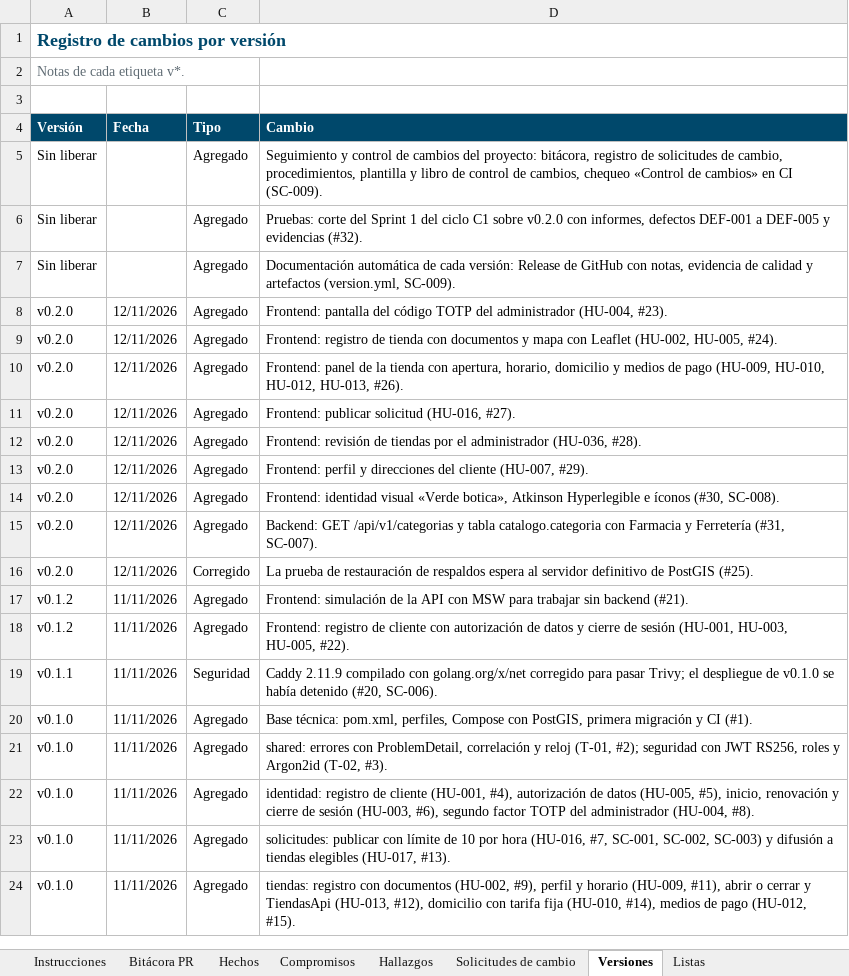
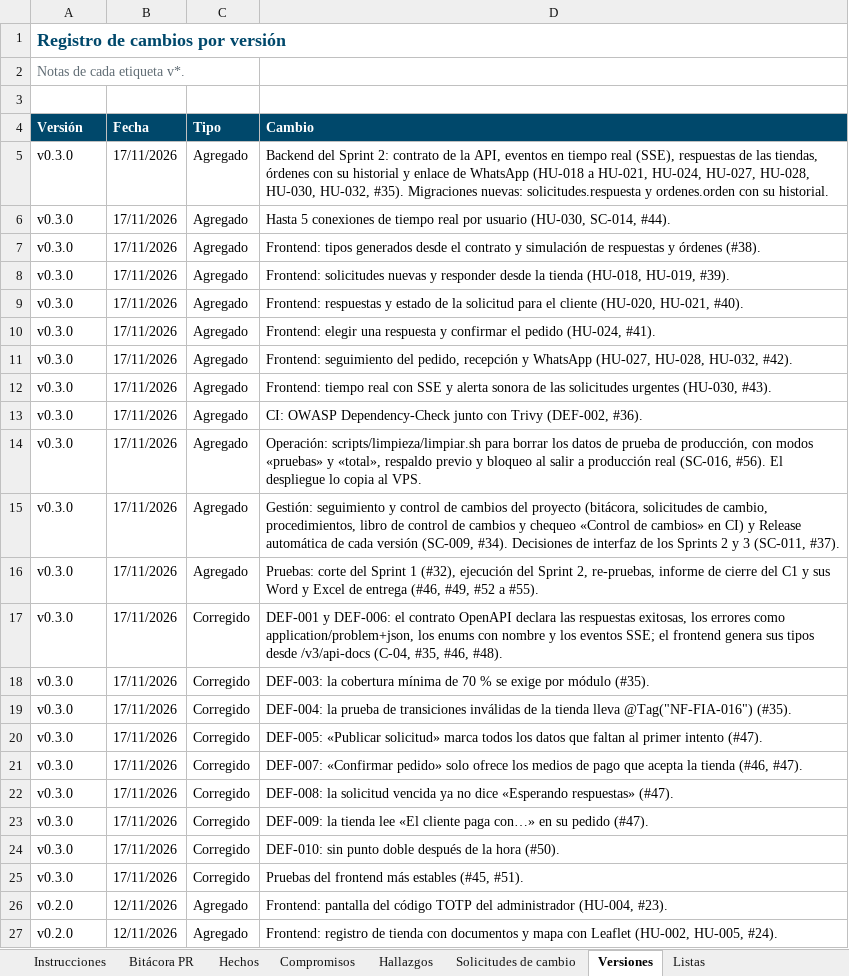
Before and after one commit to Daniel0442123/QuienLoTiene, an Excel workbook: docs/gestion/entregables/Control-de-Cambios-QuienLoTiene.xlsx, sheet Versiones, drawn as a sheet; only a part is shown; the shorter side is filled out with more unchanged rows; values as stored, in another font and other column widths than the file's, no borders; removed rows and columns are numbered as before the commit, all else as after; the diff names each change by its address in the sheet, - before the commit and + after, or states it on an @@ line.

```diff
--- a/docs/gestion/entregables/Control-de-Cambios-QuienLoTiene.xlsx (sheet Versiones)
+++ b/docs/gestion/entregables/Control-de-Cambios-QuienLoTiene.xlsx (sheet Versiones)
-row 5: Sin liberar |  | Agregado | Seguimiento y control de cambios del proyecto: bitácora, registro de solicitudes de cambio, procedimientos, plantilla y libro de control de cambios, chequeo «Control de cambios» en CI (SC-009).
-row 6: Sin liberar |  | Agregado | Pruebas: corte del Sprint 1 del ciclo C1 sobre v0.2.0 con informes, defectos DEF-001 a DEF-005 y evidencias (#32).
-row 7: Sin liberar |  | Agregado | Documentación automática de cada versión: Release de GitHub con notas, evidencia de calidad y artefactos (version.yml, SC-009).
+row 5: v0.3.0 | 17/11/2026 | Agregado | Backend del Sprint 2: contrato de la API, eventos en tiempo real (SSE), respuestas de las tiendas, órdenes con su historial y enlace de WhatsApp (HU-018 a HU-021, HU-024, HU-027, HU-028, HU-030, HU-032, #35). Migraciones nuevas: solicitudes.respuesta y ordenes.orden con su historial.
+row 6: v0.3.0 | 17/11/2026 | Agregado | Hasta 5 conexiones de tiempo real por usuario (HU-030, SC-014, #44).
+row 7: v0.3.0 | 17/11/2026 | Agregado | Frontend: tipos generados desde el contrato y simulación de respuestas y órdenes (#38).
+row 8: v0.3.0 | 17/11/2026 | Agregado | Frontend: solicitudes nuevas y responder desde la tienda (HU-018, HU-019, #39).
+row 9: v0.3.0 | 17/11/2026 | Agregado | Frontend: respuestas y estado de la solicitud para el cliente (HU-020, HU-021, #40).
+row 10: v0.3.0 | 17/11/2026 | Agregado | Frontend: elegir una respuesta y confirmar el pedido (HU-024, #41).
+row 11: v0.3.0 | 17/11/2026 | Agregado | Frontend: seguimiento del pedido, recepción y WhatsApp (HU-027, HU-028, HU-032, #42).
+row 12: v0.3.0 | 17/11/2026 | Agregado | Frontend: tiempo real con SSE y alerta sonora de las solicitudes urgentes (HU-030, #43).
+row 13: v0.3.0 | 17/11/2026 | Agregado | CI: OWASP Dependency-Check junto con Trivy (DEF-002, #36).
+row 14: v0.3.0 | 17/11/2026 | Agregado | Operación: scripts/limpieza/limpiar.sh para borrar los datos de prueba de producción, con modos «pruebas» y «total», respaldo previo y bloqueo al salir a producción real (SC-016, #56). El despliegue lo copia al VPS.
+row 15: v0.3.0 | 17/11/2026 | Agregado | Gestión: seguimiento y control de cambios del proyecto (bitácora, solicitudes de cambio, procedimientos, libro de control de cambios y chequeo «Control de cambios» en CI) y Release automática de cada versión (SC-009, #34). Decisiones de interfaz de los Sprints 2 y 3 (SC-011, #37).
+row 16: v0.3.0 | 17/11/2026 | Agregado | Pruebas: corte del Sprint 1 (#32), ejecución del Sprint 2, re-pruebas, informe de cierre del C1 y sus Word y Excel de entrega (#46, #49, #52 a #55).
+row 17: v0.3.0 | 17/11/2026 | Corregido | DEF-001 y DEF-006: el contrato OpenAPI declara las respuestas exitosas, los errores como application/problem+json, los enums con nombre y los eventos SSE; el frontend genera sus tipos desde /v3/api-docs (C-04, #35, #46, #48).
+row 18: v0.3.0 | 17/11/2026 | Corregido | DEF-003: la cobertura mínima de 70 % se exige por módulo (#35).
+row 19: v0.3.0 | 17/11/2026 | Corregido | DEF-004: la prueba de transiciones inválidas de la tienda lleva @Tag("NF-FIA-016") (#35).
+row 20: v0.3.0 | 17/11/2026 | Corregido | DEF-005: «Publicar solicitud» marca todos los datos que faltan al primer intento (#47).
+row 21: v0.3.0 | 17/11/2026 | Corregido | DEF-007: «Confirmar pedido» solo ofrece los medios de pago que acepta la tienda (#46, #47).
+row 22: v0.3.0 | 17/11/2026 | Corregido | DEF-008: la solicitud vencida ya no dice «Esperando respuestas» (#47).
+row 23: v0.3.0 | 17/11/2026 | Corregido | DEF-009: la tienda lee «El cliente paga con…» en su pedido (#47).
+row 24: v0.3.0 | 17/11/2026 | Corregido | DEF-010: sin punto doble después de la hora (#50).
+row 25: v0.3.0 | 17/11/2026 | Corregido | Pruebas del frontend más estables (#45, #51).
```
Also changed, not shown: sheet Bitácora PR, sheet Solicitudes de cambio, sheet Instrucciones, 9 other files.
